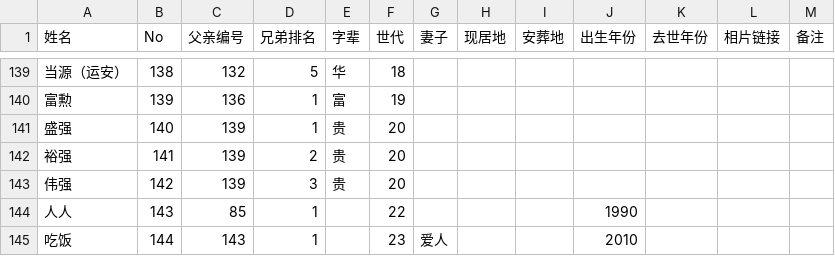
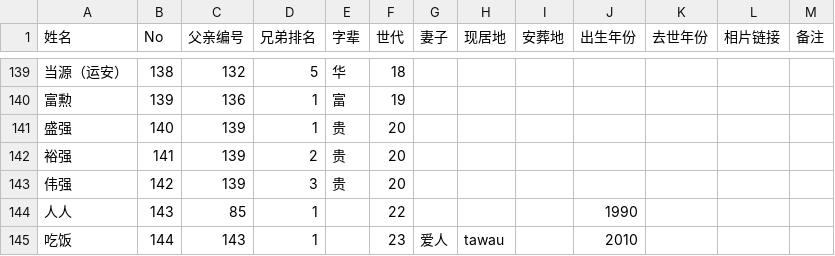
Before and after one commit to Zhang2Chong/jp, a CSV file: ZhangList.csv, drawn as a sheet; only a part is shown, gaps mark what is left out.

Commit message:
Sync: Modify: 吃饭 (No.144)

```diff
--- a/ZhangList.csv
+++ b/ZhangList.csv
@@ -144,2 +144,2 @@
 人人,143,85,1,,22,,,,1990,,,
-吃饭,144,143,1,,23,爱人,,,2010,,,
+吃饭,144,143,1,,23,爱人,tawau,,2010,,,
```
